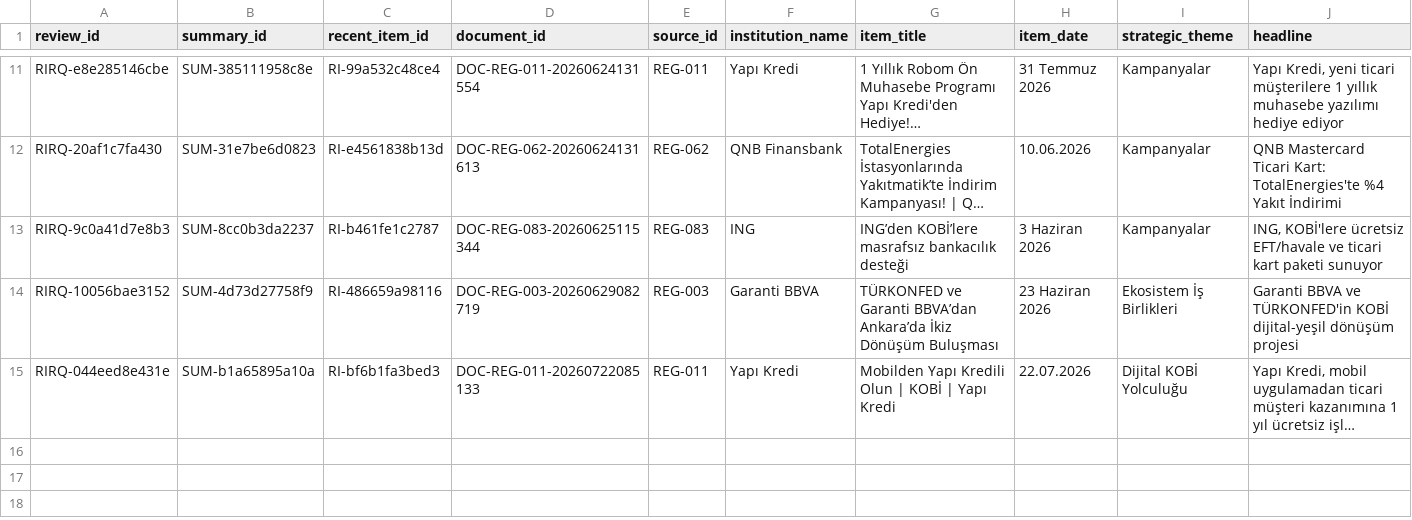
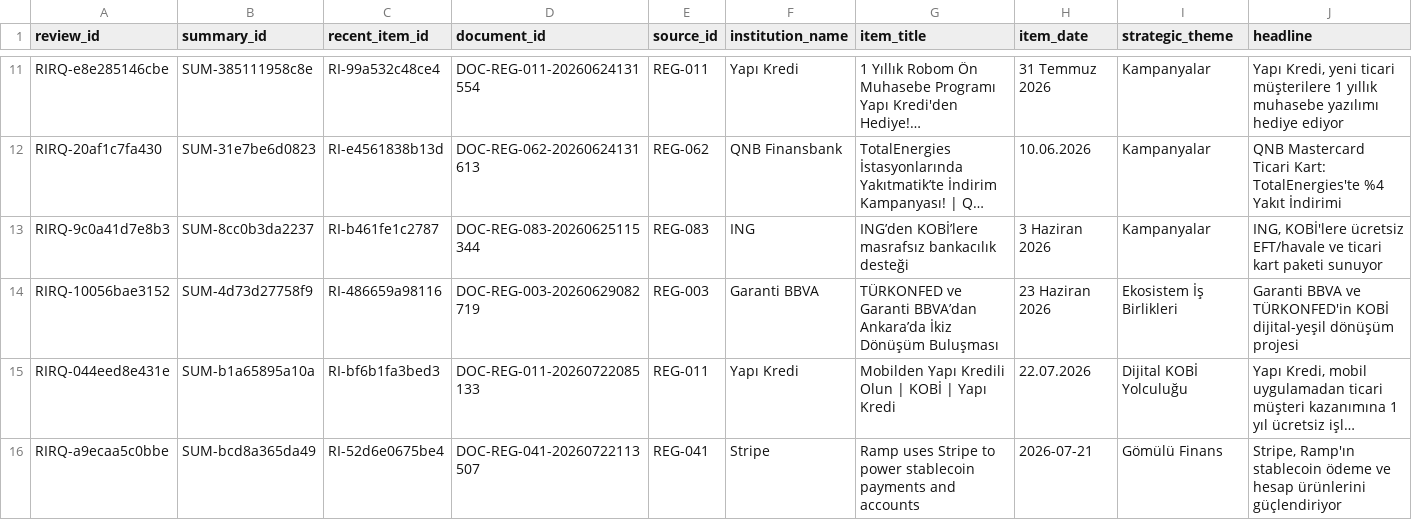
Before and after one commit to ekowiggins-dotcom/ardakobibenchmark, a CSV file: data/recent_item_review_queue.csv, drawn as a sheet; only a part is shown, gaps mark what is left out; long unchanged cells end in …; rows hold the shown columns only; the diff covers the shown part only; the diff names each change by its address in the sheet, - before the commit and + after, or states it on an @@ line.

```diff
--- a/data/recent_item_review_queue.csv
+++ b/data/recent_item_review_queue.csv
+row 16: RIRQ-a9ecaa5c0bbe | SUM-bcd8a365da49 | RI-52d6e0675be4 | DOC-REG-041-20260722113507 | REG-041 | Stripe | Ramp uses Stripe to power stablecoin payments and accounts | 2026-07-21 | Gömülü Finans | Stripe, Ramp'ın stablecoin ödeme ve hesap ürünlerini güçlendiriyor
```
Also changed, not shown: 1 added row elsewhere in this file, data/pipeline_runs.csv, data/raw_documents_metadata.csv, 9 other files.
